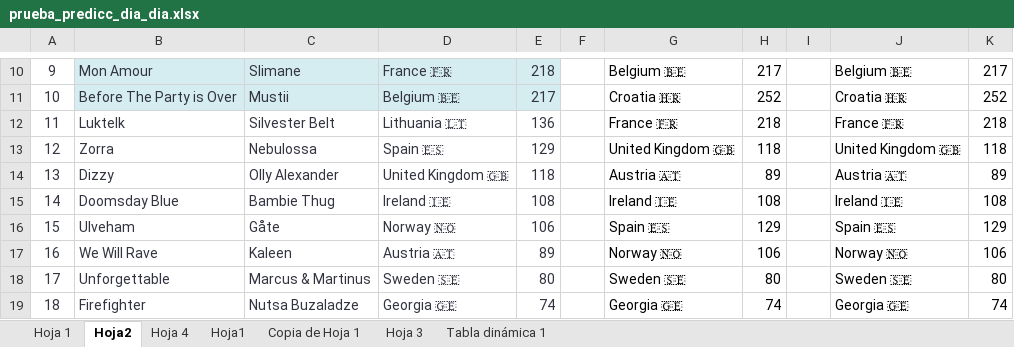
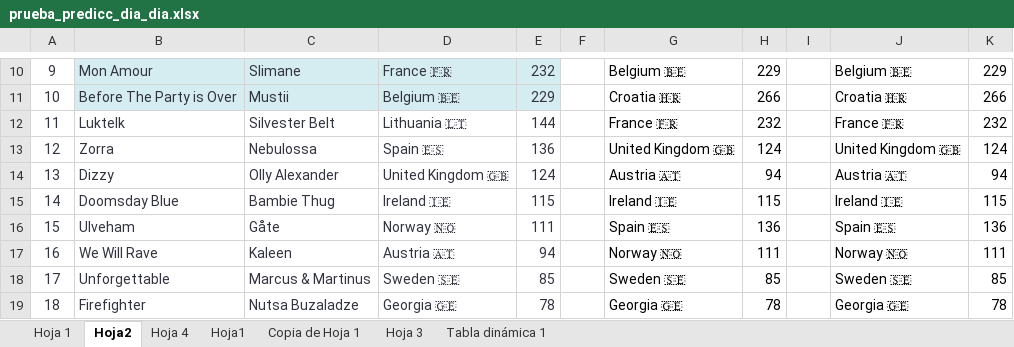
Before and after one commit to AdrianCiges/Eurovision_Game_Streamlit, an Excel workbook: data/prueba_predicc_dia_dia.xlsx, sheet Hoja2, drawn as a sheet; only a part is shown, gaps mark what is left out; values as stored, in another font and other column widths than the file's, no borders; the diff covers the shown part only; the diff names each change by its address in the sheet, - before the commit and + after, or states it on an @@ line.

```diff
--- a/data/prueba_predicc_dia_dia.xlsx (sheet Hoja2)
+++ b/data/prueba_predicc_dia_dia.xlsx (sheet Hoja2)
-E10: 218
+E10: 232
-H10: 217
+H10: 229
-K10: 217
+K10: 229
-E11: 217
+E11: 229
-H11: 252
+H11: 266
-K11: 252
+K11: 266
-E12: 136
+E12: 144
-H12: 218
+H12: 232
-K12: 218
+K12: 232
-E13: 129
+E13: 136
-H13: 118
+H13: 124
-K13: 118
+K13: 124
-E14: 118
+E14: 124
-H14: 89
+H14: 94
-K14: 89
+K14: 94
-E15: 108
+E15: 115
-H15: 108
+H15: 115
-K15: 108
+K15: 115
-E16: 106
+E16: 111
-H16: 129
+H16: 136
-K16: 129
+K16: 136
-E17: 89
+E17: 94
-H17: 106
+H17: 111
-K17: 106
+K17: 111
-E18: 80
+E18: 85
-H18: 80
+H18: 85
-K18: 80
+K18: 85
-E19: 74
+E19: 78
-H19: 74
+H19: 78
-K19: 74
+K19: 78
```
Also changed, not shown: 84 edited cells elsewhere in this sheet, sheet Hoja 1.
